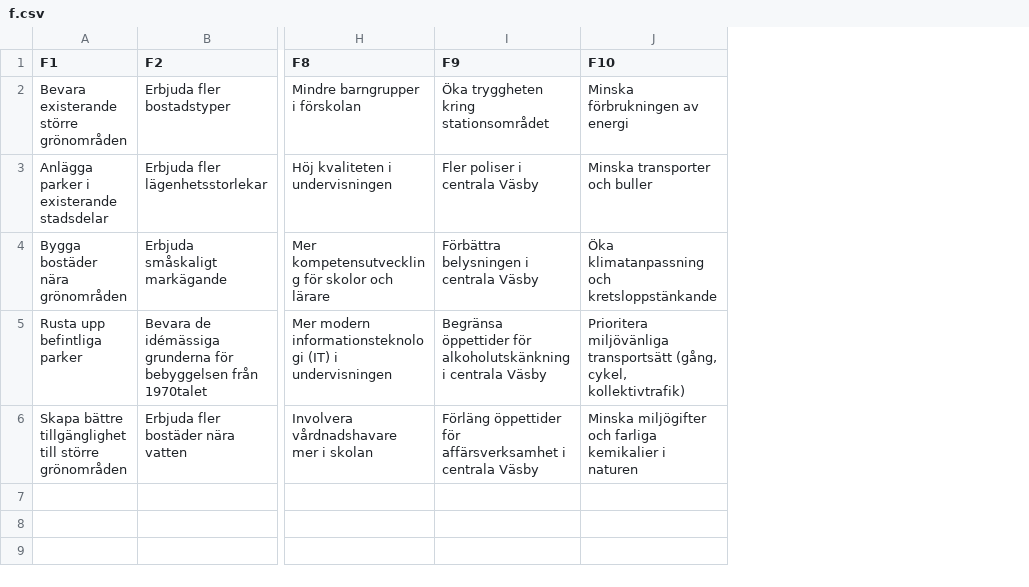
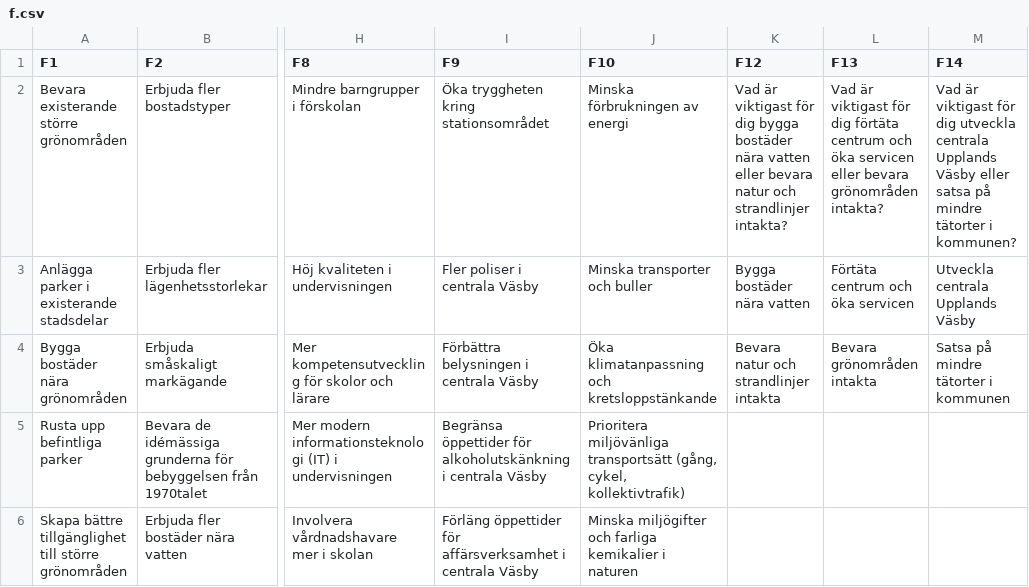
Before and after one commit to MagnusLindstrom88/UpplandMap, a CSV file: UM/data/f.csv, drawn as a sheet; only a part is shown, gaps mark what is left out; the diff names each change by its address in the sheet, - before the commit and + after, or states it on an @@ line.

```diff
--- a/UM/data/f.csv
+++ b/UM/data/f.csv
+column K (F12), rows 2-4: Vad är viktigast för dig bygga bostäder nära vatten eller bevara natur och strandlinjer intakta? | Bygga bostäder nära vatten | Bevara natur och strandlinjer intakta
+column L (F13), rows 2-4: Vad är viktigast för dig förtäta centrum och öka servicen eller bevara grönområden intakta? | Förtäta centrum och öka servicen | Bevara grönområden intakta
+column M (F14), rows 2-4: Vad är viktigast för dig utveckla centrala Upplands Väsby eller satsa på mindre tätorter i kommunen? | Utveckla centrala Upplands Väsby | Satsa på mindre tätorter i kommunen
```
Also changed, not shown: UM/data3.csv, 12 other files.
